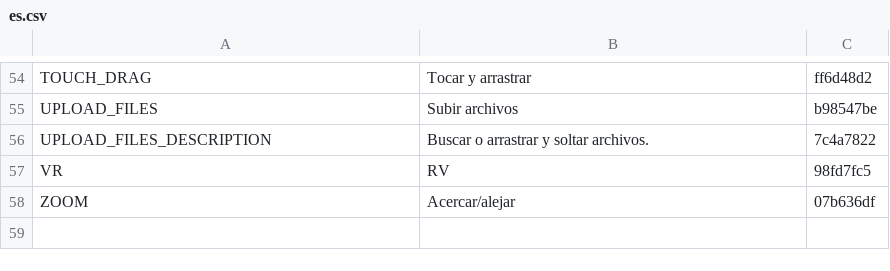
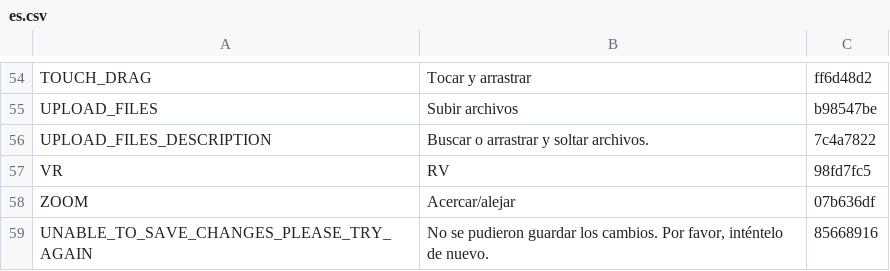
Before and after one commit to terraware/web-components, a CSV file: src/strings/csv/es.csv, drawn as a sheet; only a part is shown, gaps mark what is left out; the diff names each change by its address in the sheet, - before the commit and + after, or states it on an @@ line.

```diff
--- a/src/strings/csv/es.csv
+++ b/src/strings/csv/es.csv
+row 59: UNABLE_TO_SAVE_CHANGES_PLEASE_TRY_AGAIN | No se pudieron guardar los cambios. Por favor, inténtelo de nuevo. | 85668916
```
Also changed, not shown: src/strings/csv/en.csv, src/strings/csv/fr.csv, 10 other files.
